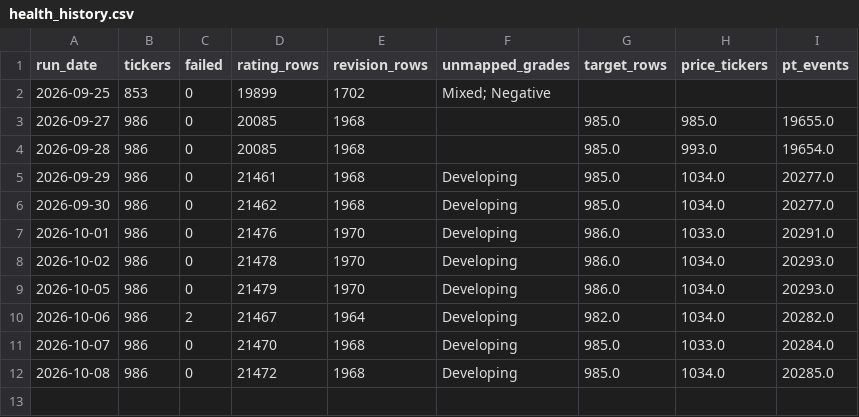
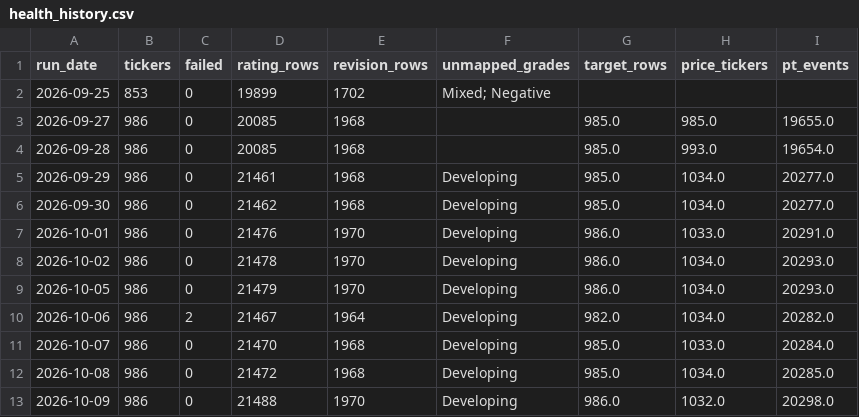
Before and after one commit to marcomazzon27-prog/analyst-snapshot, a CSV file: data/health_history.csv, drawn as a sheet; the diff names each change by its address in the sheet, - before the commit and + after, or states it on an @@ line.

```diff
--- a/data/health_history.csv
+++ b/data/health_history.csv
+row 13: 2026-10-09 | 986 | 0 | 21488 | 1970 | Developing | 986.0 | 1032.0 | 20298.0
```
Also changed, not shown: data/broker_ranking_history.csv.
